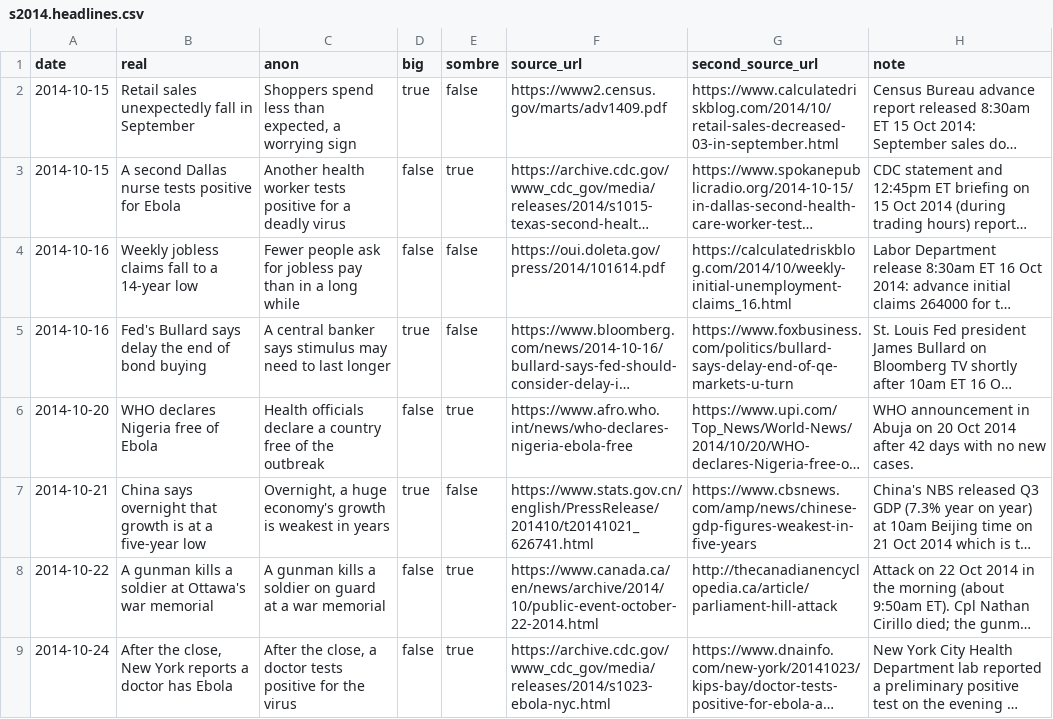
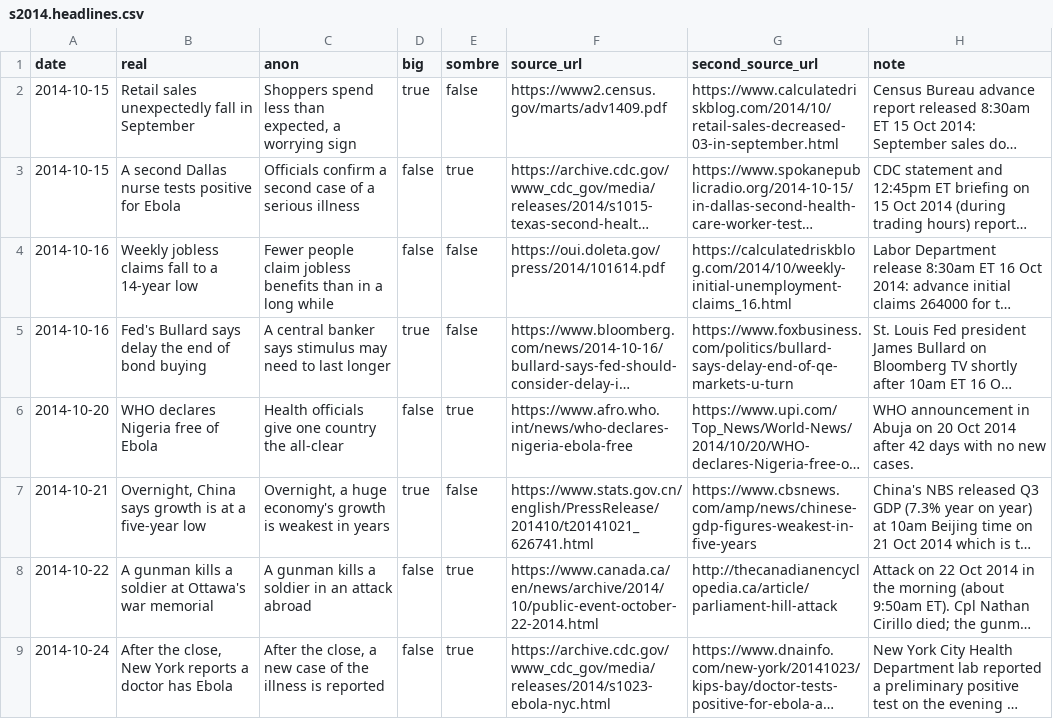
Before and after one commit to shrivatsakajaria/dont-press-sell, a CSV file: data/runs/s2014.headlines.csv, drawn as a sheet; long unchanged cells end in …; the diff names each change by its address in the sheet, - before the commit and + after, or states it on an @@ line.

```diff
--- a/data/runs/s2014.headlines.csv
+++ b/data/runs/s2014.headlines.csv
-C3 (anon): Another health worker tests positive for a deadly virus
+C3 (anon): Officials confirm a second case of a serious illness
-C4 (anon): Fewer people ask for jobless pay than in…
+C4 (anon): Fewer people claim jobless benefits than in…
-C6 (anon): Health officials declare a country free of the outbreak
+C6 (anon): Health officials give one country the all-clear
-B7 (real): China says overnight that growth is…
+B7 (real): Overnight, China says growth is…
-C8 (anon): …a soldier on guard at a war memorial
+C8 (anon): …a soldier in an attack abroad
-C9 (anon): …close, a doctor tests positive for the virus
+C9 (anon): …close, a new case of the illness is reported
```
Also changed, not shown: data/runs/c1929.headlines.csv, data/runs/c2000.headlines.csv, 9 other files.
